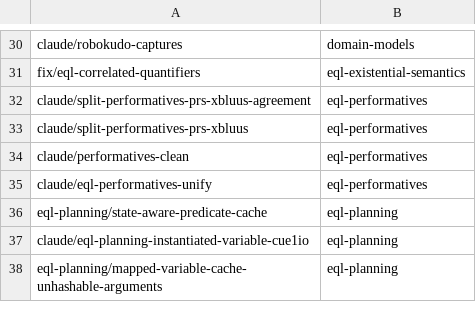
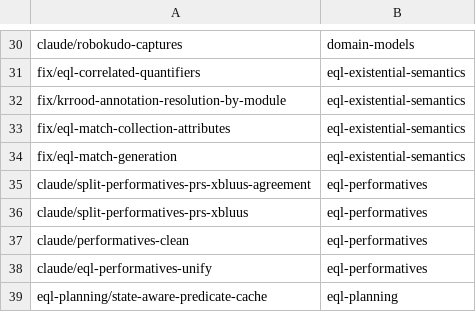
Before and after one commit to AbdelrhmanBassiouny/cognitive_robot_abstract_machine, a TSV file: .claude/personal/plans/_generated/branch-index.tsv, drawn as a sheet; only a part is shown, gaps mark what is left out; the shorter side is filled out with more unchanged rows; the diff names each change by its address in the sheet, - before the commit and + after, or states it on an @@ line.

Commit message:
Update plan manifest for eql-existential-semantics

```diff
--- a/.claude/personal/plans/_generated/branch-index.tsv
+++ b/.claude/personal/plans/_generated/branch-index.tsv
+row 32: fix/krrood-annotation-resolution-by-module | eql-existential-semantics
+row 33: fix/eql-match-collection-attributes | eql-existential-semantics
+row 34: fix/eql-match-generation | eql-existential-semantics
```
Also changed, not shown: 1 other file.
